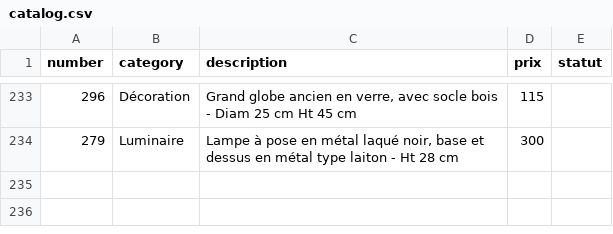
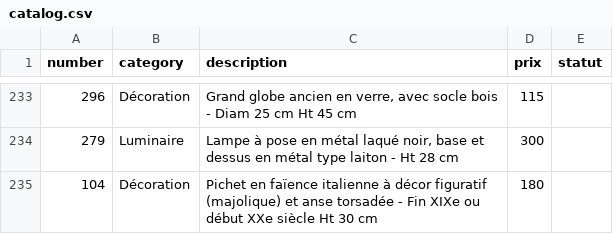
Before and after one commit to htdev-clients/atelier-sauvage, a CSV file: _database/catalog.csv, drawn as a sheet; only a part is shown, gaps mark what is left out; the diff names each change by its address in the sheet, - before the commit and + after, or states it on an @@ line.

```diff
--- a/_database/catalog.csv
+++ b/_database/catalog.csv
+row 235: 104 | Décoration | Pichet en faïence italienne à décor figuratif (majolique) et anse torsadée - Fin XIXe ou début XXe siècle Ht 30 cm | 180
```
Also changed, not shown: 16 other files.
